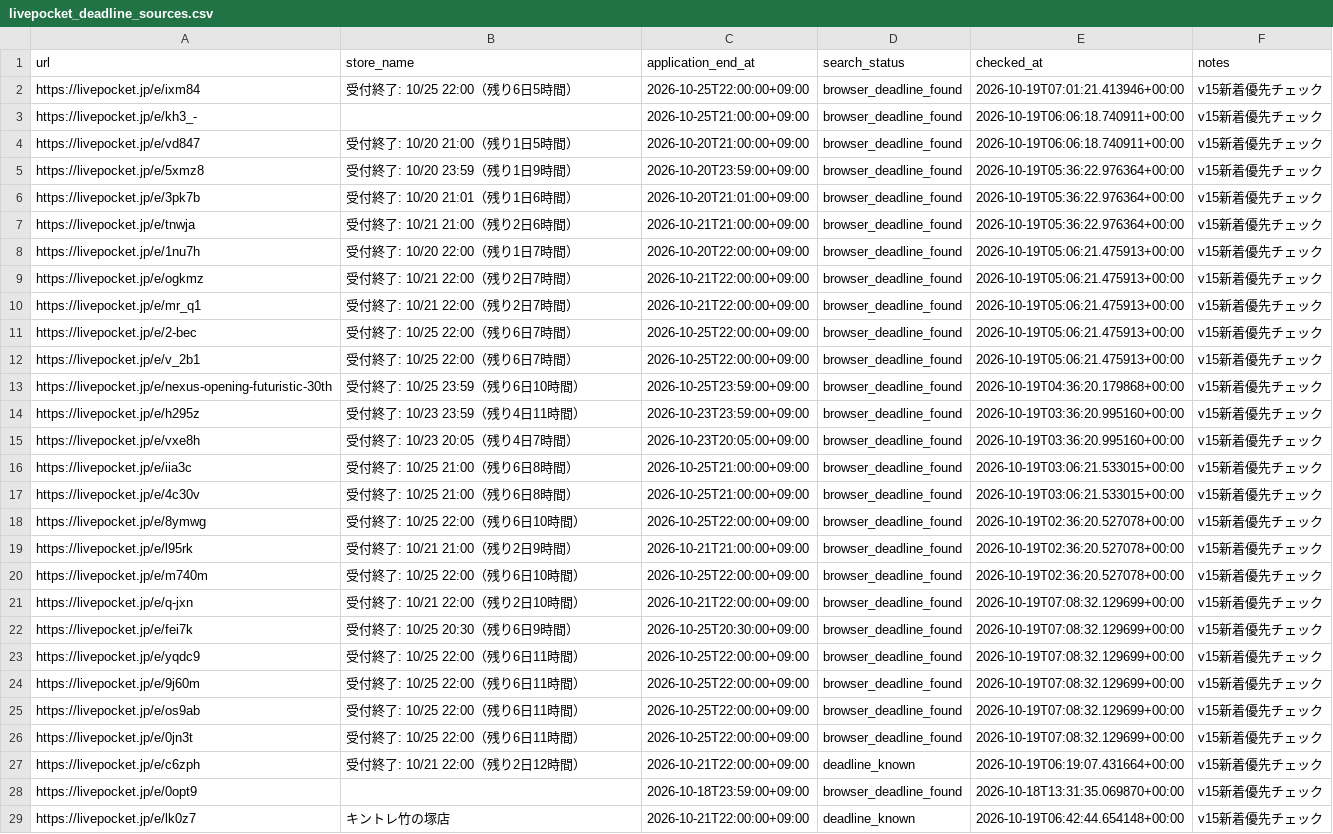
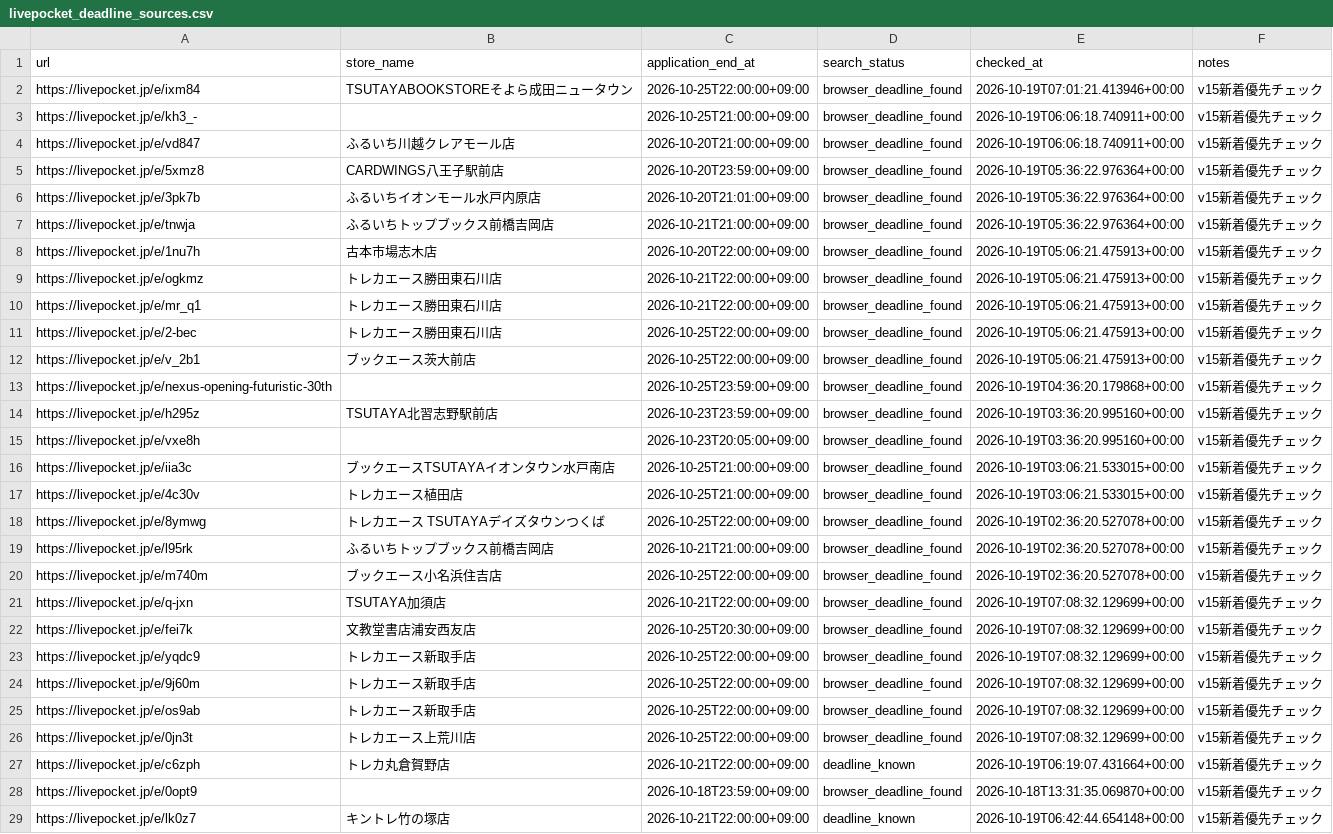
Before and after one commit to ttttt-9554/pokeca-map, a CSV file: livepocket_deadline_sources.csv, drawn as a sheet; only a part is shown; the diff names each change by its address in the sheet, - before the commit and + after, or states it on an @@ line.

```diff
--- a/livepocket_deadline_sources.csv
+++ b/livepocket_deadline_sources.csv
-B2 (store_name): 受付終了: 10/25 22:00（残り6日5時間）
+B2 (store_name): TSUTAYABOOKSTOREそよら成田ニュータウン
-B4 (store_name): 受付終了: 10/20 21:00（残り1日5時間）
+B4 (store_name): ふるいち川越クレアモール店
-B5 (store_name): 受付終了: 10/20 23:59（残り1日9時間）
+B5 (store_name): CARDWINGS八王子駅前店
-B6 (store_name): 受付終了: 10/20 21:01（残り1日6時間）
+B6 (store_name): ふるいちイオンモール水戸内原店
-B7 (store_name): 受付終了: 10/21 21:00（残り2日6時間）
+B7 (store_name): ふるいちトップブックス前橋吉岡店
-B8 (store_name): 受付終了: 10/20 22:00（残り1日7時間）
+B8 (store_name): 古本市場志木店
-B9:B10 (store_name): 受付終了: 10/21 22:00（残り2日7時間）
+B9:B10 (store_name): トレカエース勝田東石川店
-B11 (store_name): 受付終了: 10/25 22:00（残り6日7時間）
+B11 (store_name): トレカエース勝田東石川店
-B12 (store_name): 受付終了: 10/25 22:00（残り6日7時間）
+B12 (store_name): ブックエース茨大前店
-B13 (store_name): 受付終了: 10/25 23:59（残り6日10時間）
+B13 (store_name): (empty)
-B14 (store_name): 受付終了: 10/23 23:59（残り4日11時間）
+B14 (store_name): TSUTAYA北習志野駅前店
-B15 (store_name): 受付終了: 10/23 20:05（残り4日7時間）
+B15 (store_name): (empty)
-B16 (store_name): 受付終了: 10/25 21:00（残り6日8時間）
+B16 (store_name): ブックエースTSUTAYAイオンタウン水戸南店
-B17 (store_name): 受付終了: 10/25 21:00（残り6日8時間）
+B17 (store_name): トレカエース植田店
-B18 (store_name): 受付終了: 10/25 22:00（残り6日10時間）
+B18 (store_name): トレカエース TSUTAYAデイズタウンつくば
-B19 (store_name): 受付終了: 10/21 21:00（残り2日9時間）
+B19 (store_name): ふるいちトップブックス前橋吉岡店
-B20 (store_name): 受付終了: 10/25 22:00（残り6日10時間）
+B20 (store_name): ブックエース小名浜住吉店
-B21 (store_name): 受付終了: 10/21 22:00（残り2日10時間）
+B21 (store_name): TSUTAYA加須店
-B22 (store_name): 受付終了: 10/25 20:30（残り6日9時間）
+B22 (store_name): 文教堂書店浦安西友店
-B23:B25 (store_name): 受付終了: 10/25 22:00（残り6日11時間）
+B23:B25 (store_name): トレカエース新取手店
-B26 (store_name): 受付終了: 10/25 22:00（残り6日11時間）
+B26 (store_name): トレカエース上荒川店
-B27 (store_name): 受付終了: 10/21 22:00（残り2日12時間）
+B27 (store_name): トレカ丸倉賀野店
```
Also changed, not shown: livepocket_content_checks.csv, livepocket_review_queue.csv, 2 other files.
